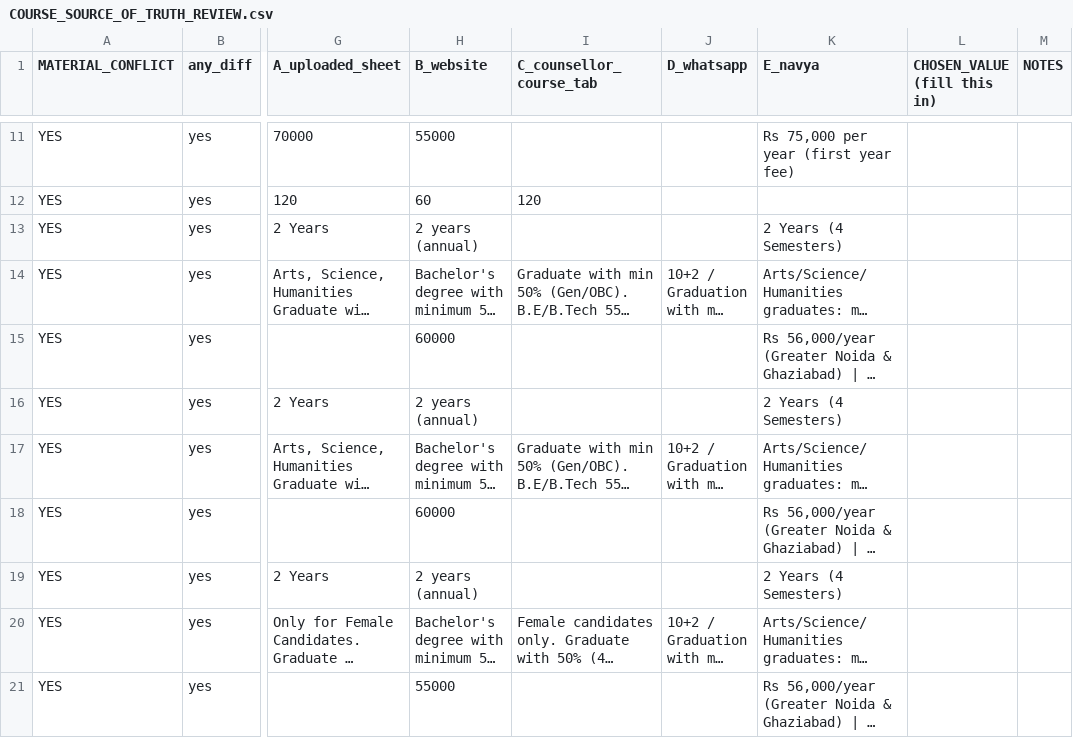
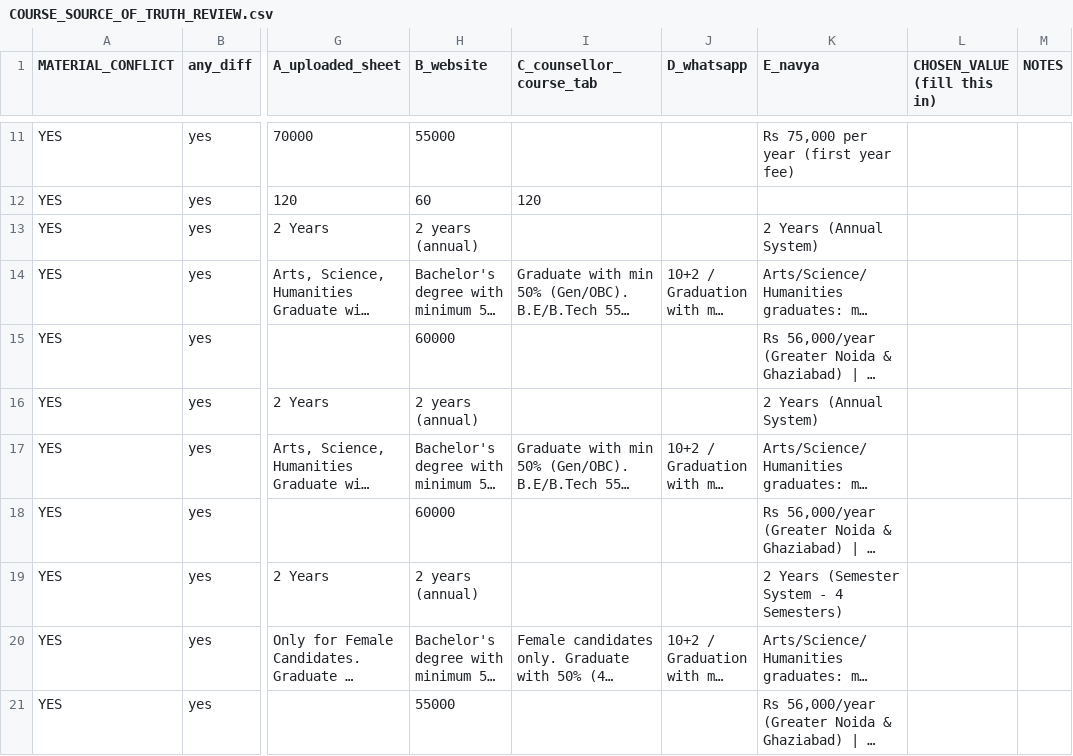
Before and after one commit to siddhant-6433/unios2-b1e81675, a CSV file: data/COURSE_SOURCE_OF_TRUTH_REVIEW.csv, drawn as a sheet; only a part is shown, gaps mark what is left out; long unchanged cells end in …; the diff names each change by its address in the sheet, - before the commit and + after, or states it on an @@ line.

```diff
--- a/data/COURSE_SOURCE_OF_TRUTH_REVIEW.csv
+++ b/data/COURSE_SOURCE_OF_TRUTH_REVIEW.csv
-K13 (E_navya): 2 Years (4 Semesters)
+K13 (E_navya): 2 Years (Annual System)
-K16 (E_navya): 2 Years (4 Semesters)
+K16 (E_navya): 2 Years (Annual System)
-K19 (E_navya): 2 Years (4 Semesters)
+K19 (E_navya): 2 Years (Semester System - 4 Semesters)
```
Also changed, not shown: 5 other files.
